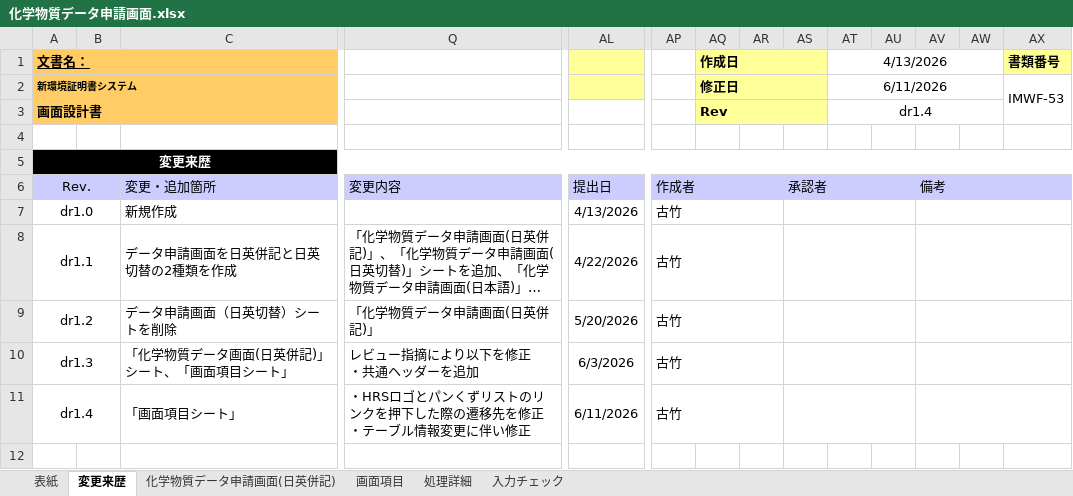
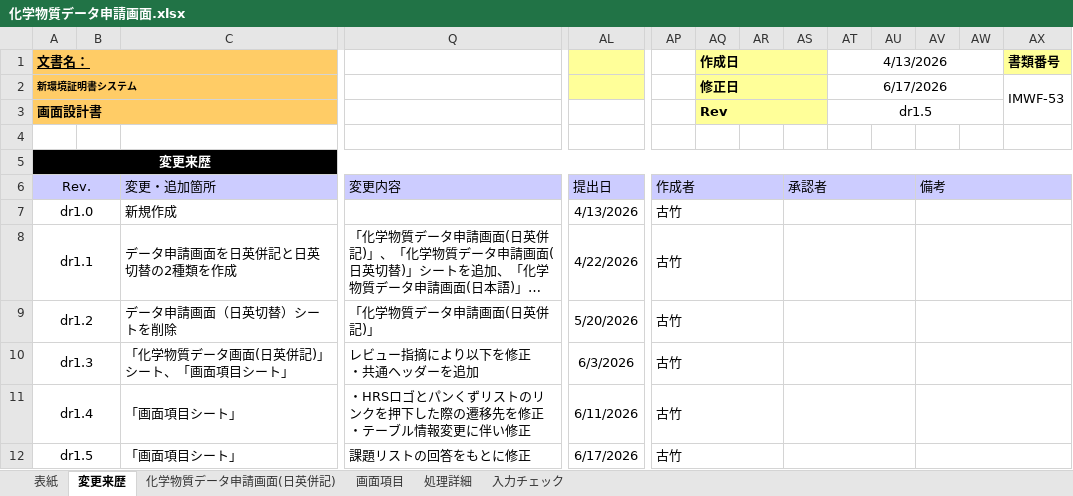
Before and after one commit to kitabayashi46/hrs_certificate, an Excel workbook: 20_設計書/化学物質データ申請画面.xlsx, sheet 変更来歴, drawn as a sheet; only a part is shown, gaps mark what is left out; long unchanged cells end in …; values as stored, in another font and other column widths than the file's, no borders; rows hold the shown columns only; the diff names each change by its address in the sheet, - before the commit and + after, or states it on an @@ line.

```diff
--- a/20_設計書/化学物質データ申請画面.xlsx (sheet 変更来歴)
+++ b/20_設計書/化学物質データ申請画面.xlsx (sheet 変更来歴)
-AT2 (4/13/2026): 6/11/2026
+AT2 (4/13/2026): 6/17/2026
-AT3 (4/13/2026): dr1.4
+AT3 (4/13/2026): dr1.5
+row 12: dr1.5 |  | 「画面項目シート」 | 課題リストの回答をもとに修正 | 6/17/2026 | 古竹
```
Also changed, not shown: sheet 化学物質データ申請画面(日英併記), sheet 表紙, sheet 画面項目, 20_設計書/化学物質データ申請確認画面.xlsx, 20_設計書/化学物質データ画面.xlsx, 2 other files.
